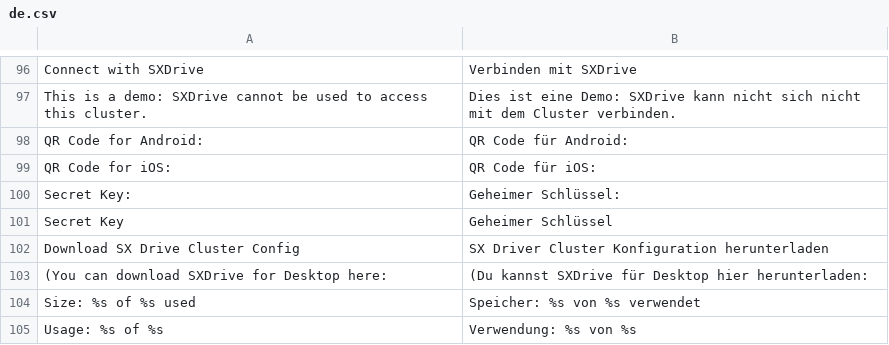
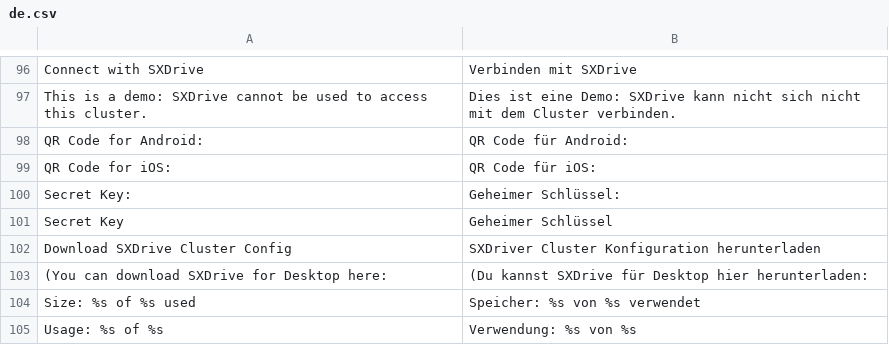
Before and after one commit to bvcsource/sxweb, a CSV file: application/languages/de.csv, drawn as a sheet; only a part is shown, gaps mark what is left out.

Commit message:
rename SX Drive to SXDrive

```diff
--- a/application/languages/de.csv
+++ b/application/languages/de.csv
@@ -101,3 +101,3 @@
 "Secret Key","Geheimer Schlüssel"
-"Download SX Drive Cluster Config","SX Driver Cluster Konfiguration herunterladen"
+"Download SXDrive Cluster Config","SXDriver Cluster Konfiguration herunterladen"
 "(You can download SXDrive for Desktop here:","(Du kannst SXDrive für Desktop hier herunterladen:"
```
Also changed, not shown: application/languages/en.csv, application/languages/it.csv, 2 other files.
